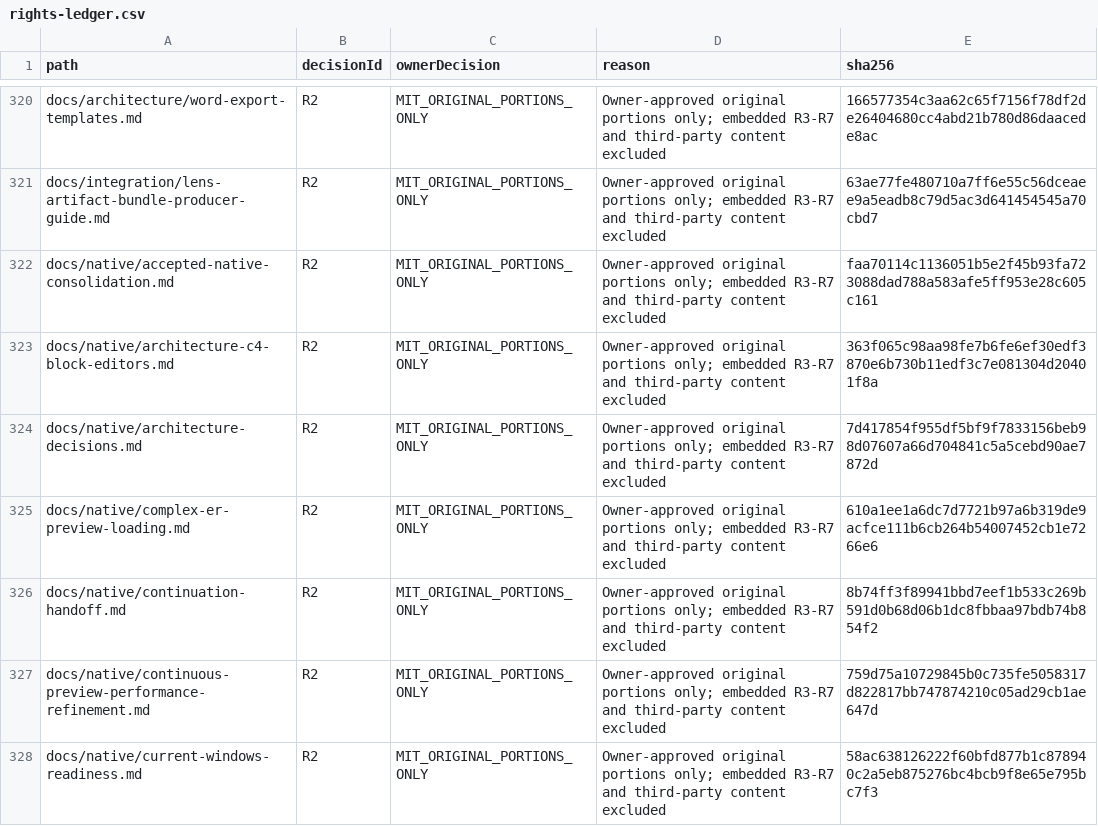
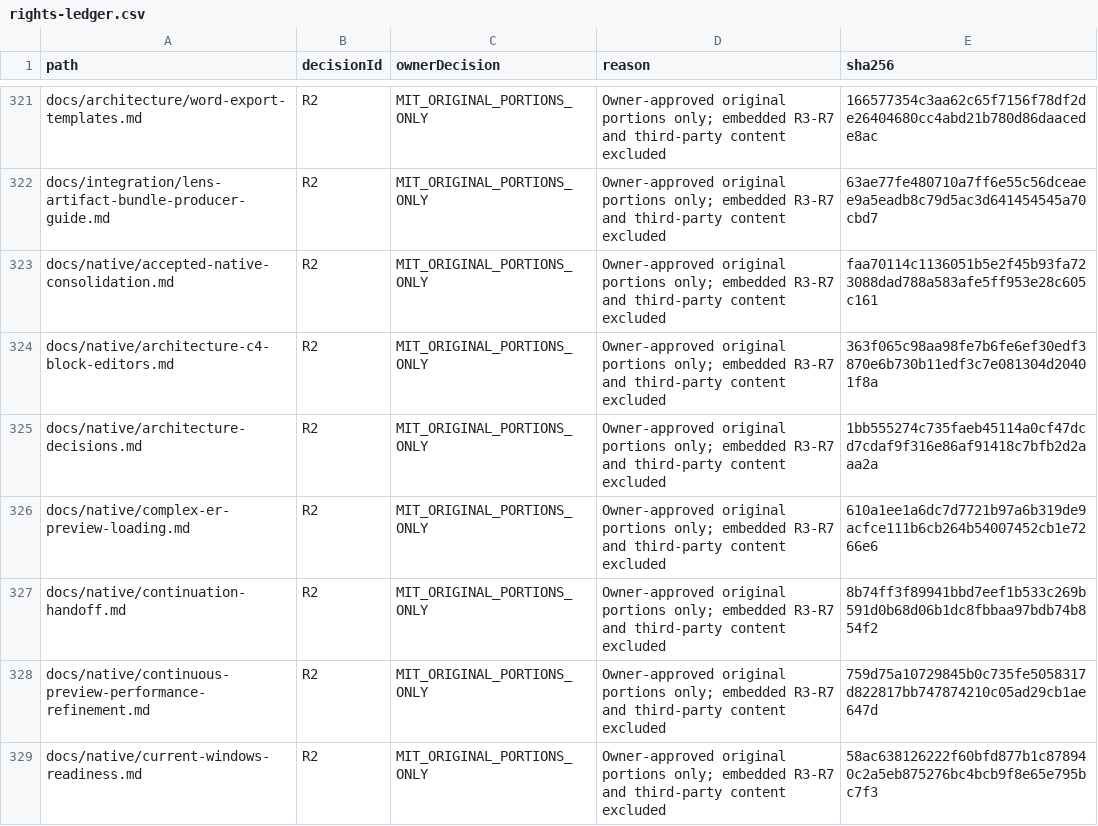
Before and after one commit to DouglasNLima/local-docs-studio, a CSV file: docs/open-source/evidence/goal62/rights-ledger.csv, drawn as a sheet; only a part is shown, gaps mark what is left out; the diff covers the shown part only.

```diff
--- a/docs/open-source/evidence/goal62/rights-ledger.csv
+++ b/docs/open-source/evidence/goal62/rights-ledger.csv
@@ -323,3 +324,3 @@ docs/native/accepted-native-consolidation.md,R2,MIT_ORIGINAL_PORTIONS_ONLY,Owner
 docs/native/architecture-c4-block-editors.md,R2,MIT_ORIGINAL_PORTIONS_ONLY,Owner-approved original portions only; embedded R3-R7 and third-party content excluded,363f065c98aa98fe7b6fe6ef30edf3870e6b730b11edf3c7e081304d20401f8a
-docs/native/architecture-decisions.md,R2,MIT_ORIGINAL_PORTIONS_ONLY,Owner-approved original portions only; embedded R3-R7 and third-party content excluded,7d417854f955df5bf9f7833156beb98d07607a66d704841c5a5cebd90ae7872d
+docs/native/architecture-decisions.md,R2,MIT_ORIGINAL_PORTIONS_ONLY,Owner-approved original portions only; embedded R3-R7 and third-party content excluded,1bb555274c735faeb45114a0cf47dcd7cdaf9f316e86af91418c7bfb2d2aaa2a
 docs/native/complex-er-preview-loading.md,R2,MIT_ORIGINAL_PORTIONS_ONLY,Owner-approved original portions only; embedded R3-R7 and third-party content excluded,610a1ee1a6dc7d7721b97a6b319de9acfce111b6cb264b54007452cb1e7266e6
```
Also changed, not shown: 7 added rows and 11 edited cells elsewhere in this file, 8 other files.
